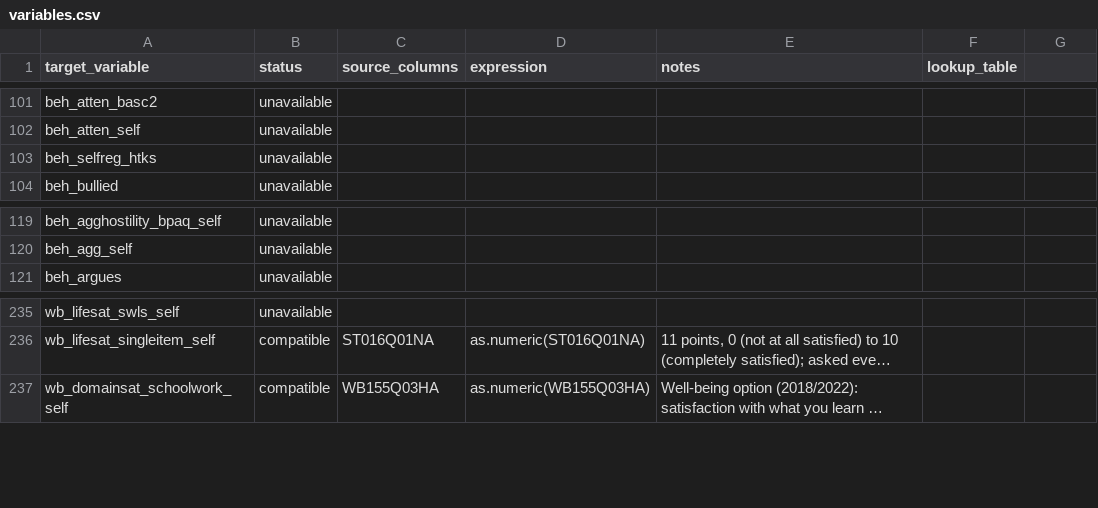
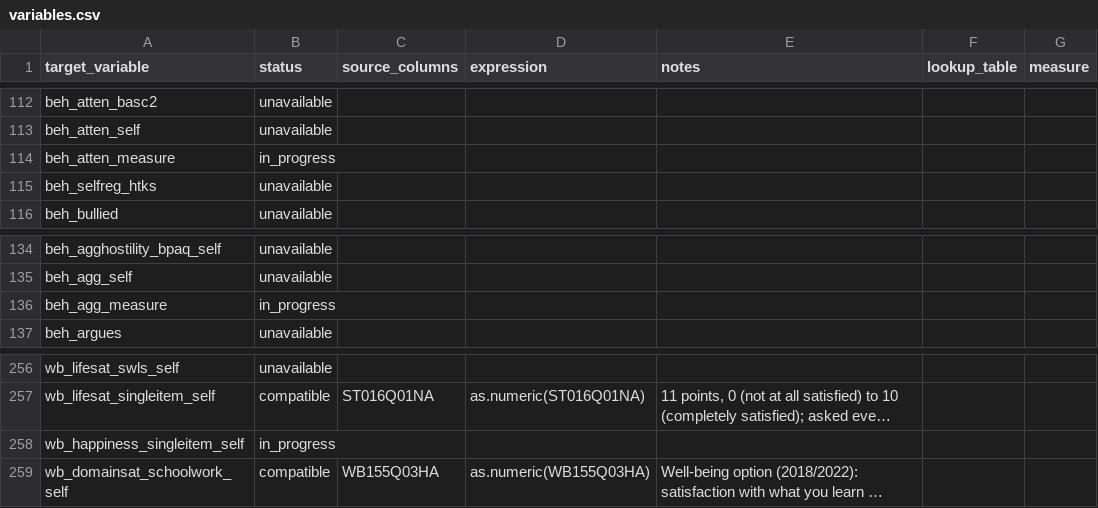
Before and after one commit to Motivation-and-Behaviour/bigger_picture, a CSV file: harmonisation/datasets/BPIPD-107/variables.csv, drawn as a sheet; only a part is shown, gaps mark what is left out; long unchanged cells end in …; the diff covers the shown part only; the diff names each change by its address in the sheet, - before the commit and + after, or states it on an @@ line.

```diff
--- a/harmonisation/datasets/BPIPD-107/variables.csv
+++ b/harmonisation/datasets/BPIPD-107/variables.csv
-G1: (empty)
+G1: measure
+row 114: beh_atten_measure | in_progress
+row 136: beh_agg_measure | in_progress
+row 258: wb_happiness_singleitem_self | in_progress
```
Also changed, not shown: 28 added rows elsewhere in this file, harmonisation/datasets/BPIPD-1353/variables.csv, harmonisation/datasets/BPIPD-1528/variables.csv, 34 other files.
